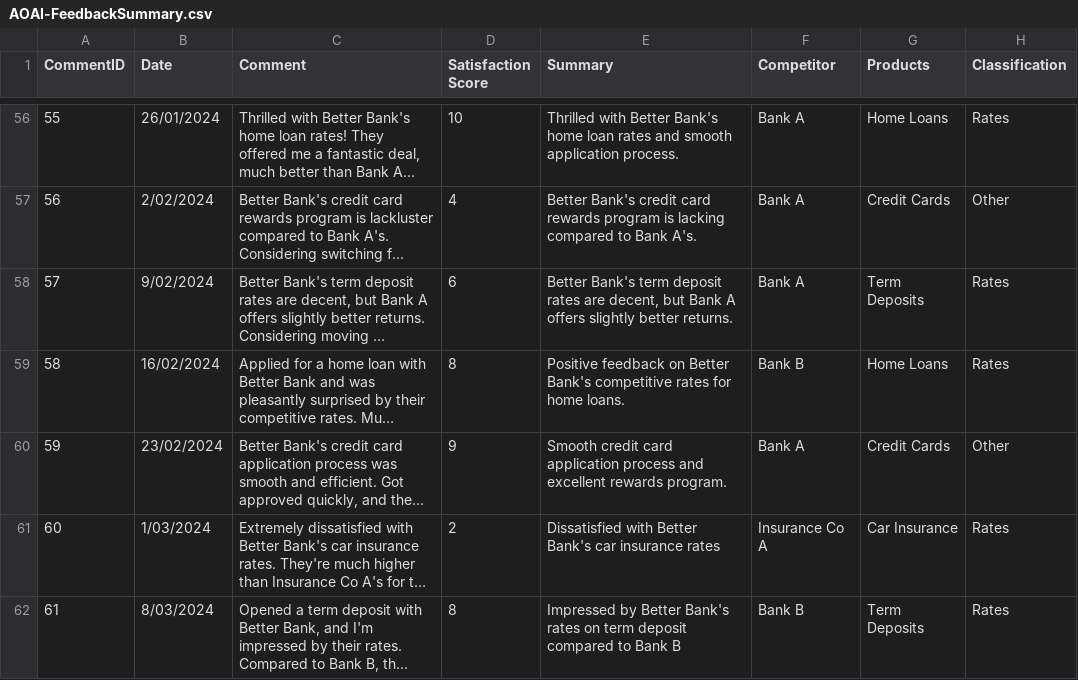
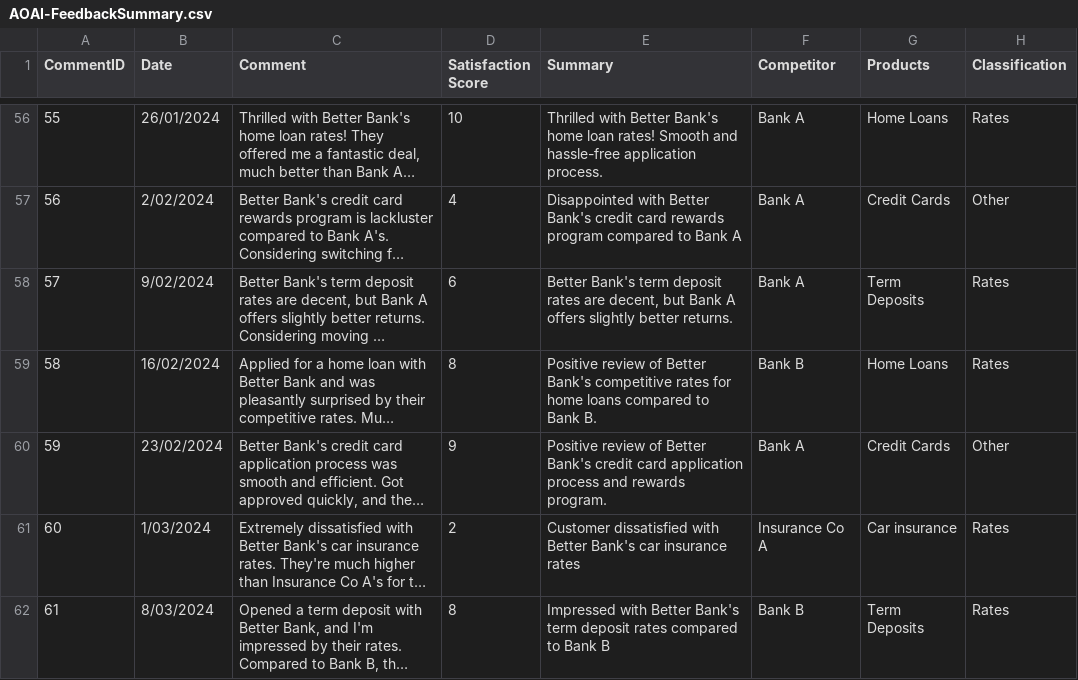
Before and after one commit to rodcolledge/CustomerFeedback-LLMSample, a CSV file: output/AOAI-FeedbackSummary.csv, drawn as a sheet; only a part is shown, gaps mark what is left out; long unchanged cells end in …; the diff covers the shown part only; the diff names each change by its address in the sheet, - before the commit and + after, or states it on an @@ line.

```diff
--- a/output/AOAI-FeedbackSummary.csv
+++ b/output/AOAI-FeedbackSummary.csv
-E56 (Summary): …home loan rates and smooth application process.
+E56 (Summary): …home loan rates! Smooth and hassle-free application process.
-E57 (Summary): Better Bank's credit card rewards program is lacking compared to Bank A's.
+E57 (Summary): Disappointed with Better Bank's credit card rewards program compared to Bank A
-E59 (Summary): Positive feedback on Better Bank's competitive rates for home loans.
+E59 (Summary): Positive review of Better Bank's competitive rates for home loans compared to Bank B.
-E60 (Summary): Smooth credit card application process and excellent rewards program.
+E60 (Summary): Positive review of Better Bank's credit card application process and rewards program.
-E61 (Summary): Dissatisfied with Better…
+E61 (Summary): Customer dissatisfied with Better…
-G61 (Products): Car Insurance
+G61 (Products): Car insurance
-E62 (Summary): Impressed by Better Bank's rates on term deposit compared to…
+E62 (Summary): Impressed with Better Bank's term deposit rates compared to…
```
Also changed, not shown: 85 edited cells elsewhere in this file, 2 other files.
